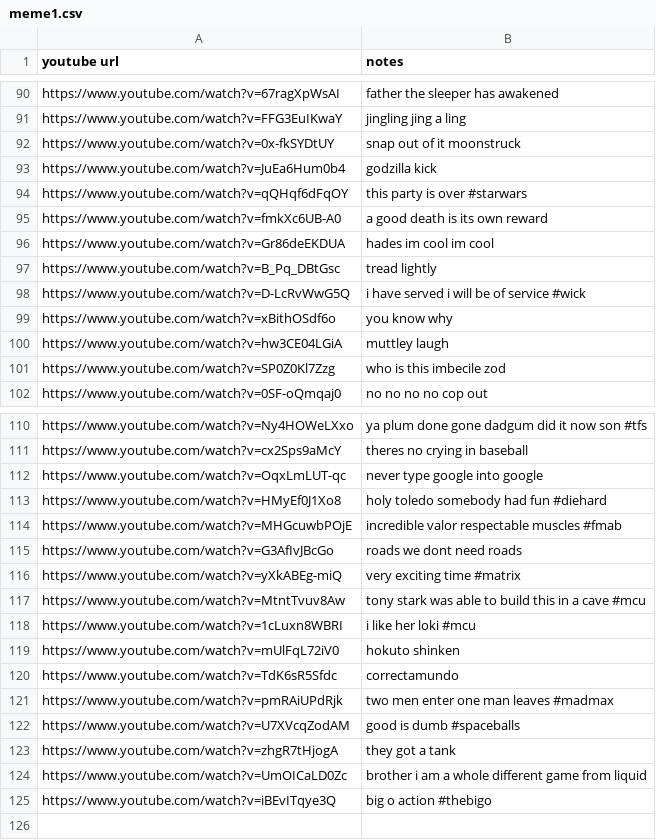
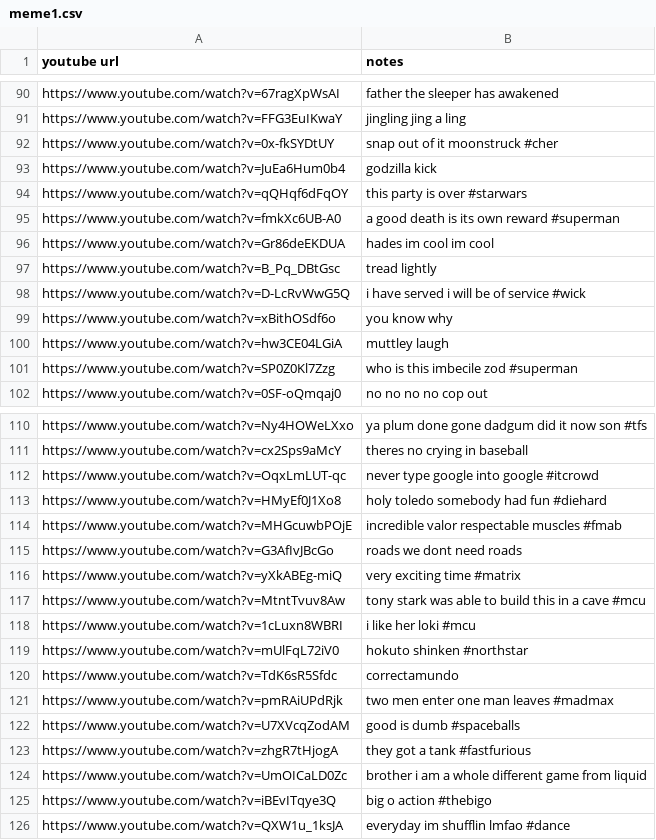
Before and after one commit to pffy/data-ytmeme, a CSV file: meme1.csv, drawn as a sheet; only a part is shown, gaps mark what is left out.

Commit message:
Update meme1.csv

```diff
--- a/meme1.csv
+++ b/meme1.csv
@@ -91,6 +91,6 @@ https://www.youtube.com/watch?v=67ragXpWsAI, father the sleeper has awakened
 https://www.youtube.com/watch?v=FFG3EuIKwaY, jingling jing a ling
-https://www.youtube.com/watch?v=0x-fkSYDtUY, snap out of it moonstruck
+https://www.youtube.com/watch?v=0x-fkSYDtUY, snap out of it moonstruck #cher
 https://www.youtube.com/watch?v=JuEa6Hum0b4, godzilla kick
 https://www.youtube.com/watch?v=qQHqf6dFqOY, this party is over #starwars
-https://www.youtube.com/watch?v=fmkXc6UB-A0, a good death is its own reward
+https://www.youtube.com/watch?v=fmkXc6UB-A0, a good death is its own reward #superman
 https://www.youtube.com/watch?v=Gr86deEKDUA, hades im cool im cool
@@ -100,3 +100,3 @@ https://www.youtube.com/watch?v=xBithOSdf6o, you know why
 https://www.youtube.com/watch?v=hw3CE04LGiA, muttley laugh
-https://www.youtube.com/watch?v=SP0Z0Kl7Zzg, who is this imbecile zod
+https://www.youtube.com/watch?v=SP0Z0Kl7Zzg, who is this imbecile zod #superman
 https://www.youtube.com/watch?v=0SF-oQmqaj0, no no no no cop out
@@ -111,3 +111,3 @@ https://www.youtube.com/watch?v=Ny4HOWeLXxo, ya plum done gone dadgum did it now
 https://www.youtube.com/watch?v=cx2Sps9aMcY, theres no crying in baseball
-https://www.youtube.com/watch?v=OqxLmLUT-qc, never type google into google
+https://www.youtube.com/watch?v=OqxLmLUT-qc, never type google into google #itcrowd
 https://www.youtube.com/watch?v=HMyEf0J1Xo8, holy toledo somebody had fun #diehard
@@ -118,3 +118,3 @@ https://www.youtube.com/watch?v=MtntTvuv8Aw, tony stark was able to build this i
 https://www.youtube.com/watch?v=1cLuxn8WBRI, i like her loki #mcu
-https://www.youtube.com/watch?v=mUlFqL72iV0, hokuto shinken
+https://www.youtube.com/watch?v=mUlFqL72iV0, hokuto shinken #northstar
 https://www.youtube.com/watch?v=TdK6sR5Sfdc, correctamundo
@@ -122,4 +122,5 @@ https://www.youtube.com/watch?v=pmRAiUPdRjk, two men enter one man leaves #madma
 https://www.youtube.com/watch?v=U7XVcqZodAM, good is dumb #spaceballs
-https://www.youtube.com/watch?v=zhgR7tHjogA, they got a tank
+https://www.youtube.com/watch?v=zhgR7tHjogA, they got a tank #fastfurious
 https://www.youtube.com/watch?v=UmOICaLD0Zc, brother i am a whole different game from liquid
 https://www.youtube.com/watch?v=iBEvITqye3Q, big o action #thebigo
+https://www.youtube.com/watch?v=QXW1u_1ksJA, everyday im shufflin lmfao #dance
```
